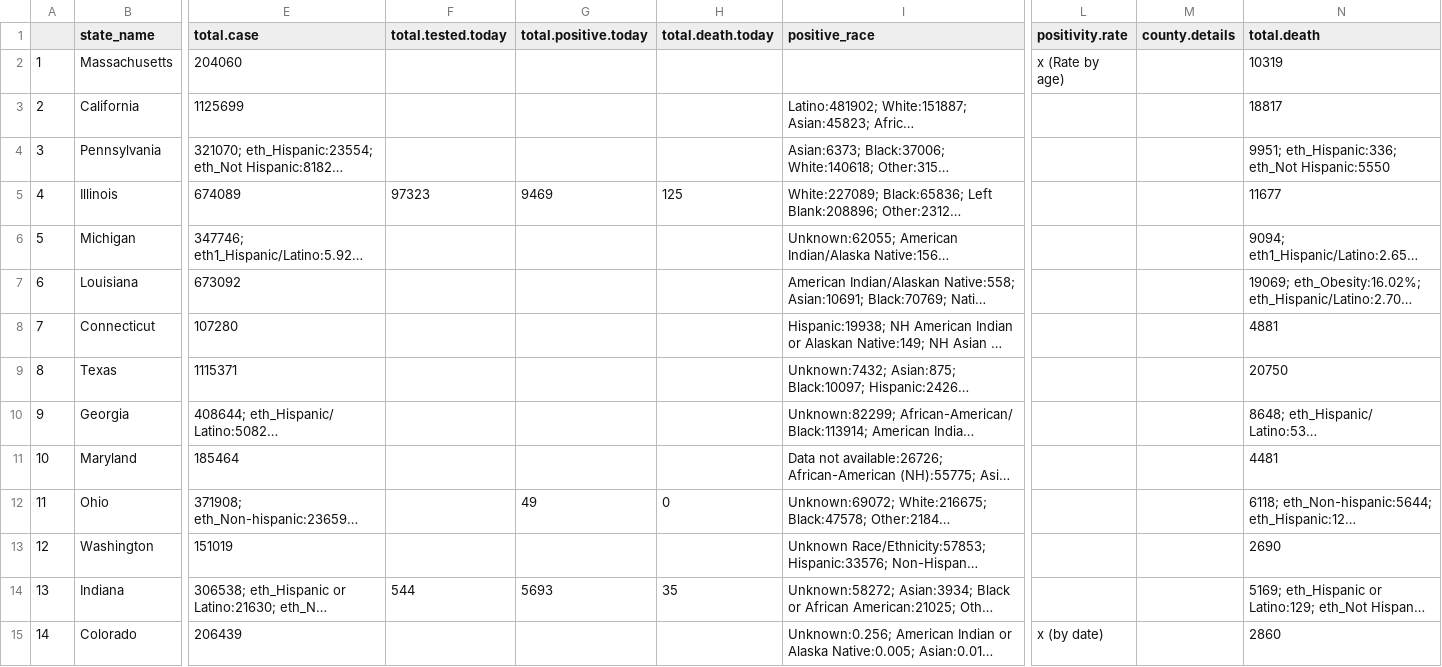
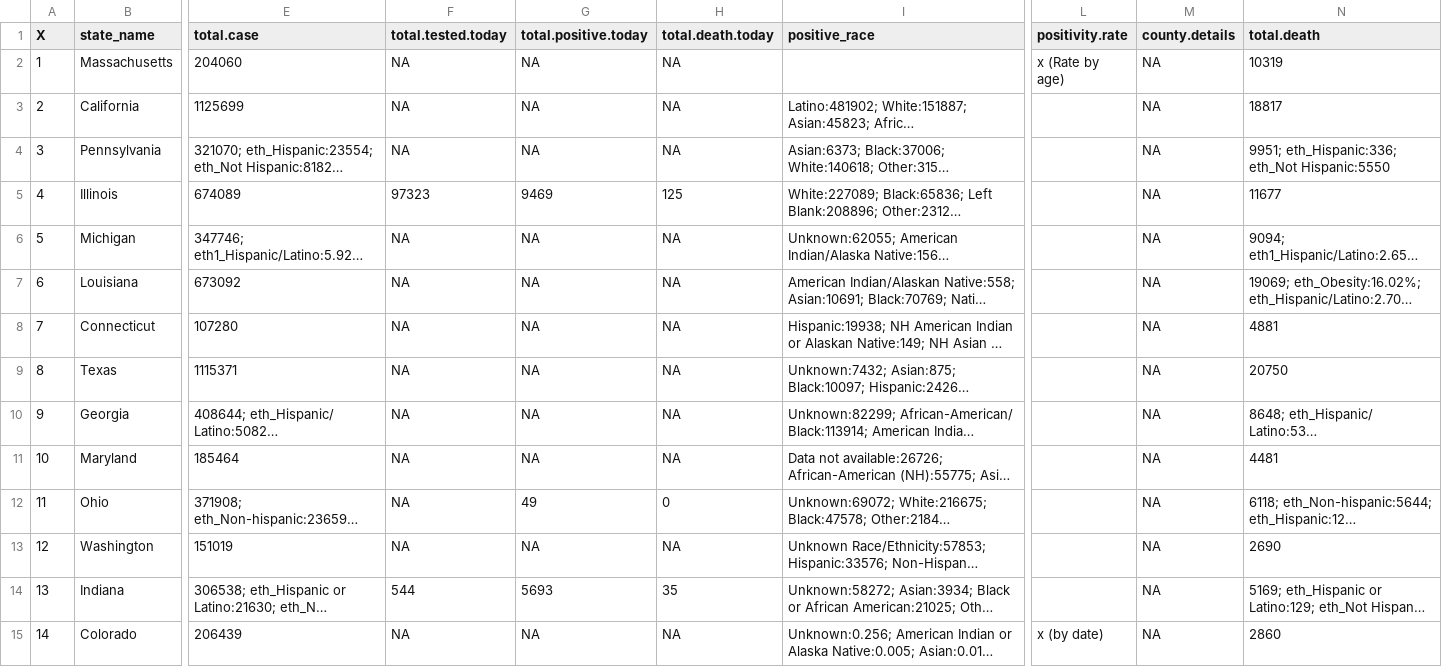
Before and after one commit to therandomwa/covid_us_states_tracking, a CSV file: Data/raw_states/meta_2020-11-24_aw.csv, drawn as a sheet; only a part is shown, gaps mark what is left out; long unchanged cells end in …; the diff covers the shown part only; the diff names each change by its address in the sheet, - before the commit and + after, or states it on an @@ line.

```diff
--- a/Data/raw_states/meta_2020-11-24_aw.csv
+++ b/Data/raw_states/meta_2020-11-24_aw.csv
-A1: (empty)
+A1: X
-F2:F4 (total.tested.today): (empty)
+F2:F4 (total.tested.today): NA
-G2:G4 (total.positive.today): (empty)
+G2:G4 (total.positive.today): NA
-H2:H4 (total.death.today): (empty)
+H2:H4 (total.death.today): NA
-M2:M15 (county.details): (empty)
+M2:M15 (county.details): NA
-F6:F13 (total.tested.today): (empty)
+F6:F13 (total.tested.today): NA
-G6:G11 (total.positive.today): (empty)
+G6:G11 (total.positive.today): NA
-H6:H11 (total.death.today): (empty)
+H6:H11 (total.death.today): NA
-G13 (total.positive.today): (empty)
+G13 (total.positive.today): NA
-H13 (total.death.today): (empty)
+H13 (total.death.today): NA
-F15 (total.tested.today): (empty)
+F15 (total.tested.today): NA
-G15 (total.positive.today): (empty)
+G15 (total.positive.today): NA
-H15 (total.death.today): (empty)
+H15 (total.death.today): NA
```
Also changed, not shown: 3 added rows, 3 removed rows and 59 edited cells elsewhere in this file, Data/processed_states/processed_state_data_20201124.csv, Data/raw_states/meta_final_20201124.csv.
